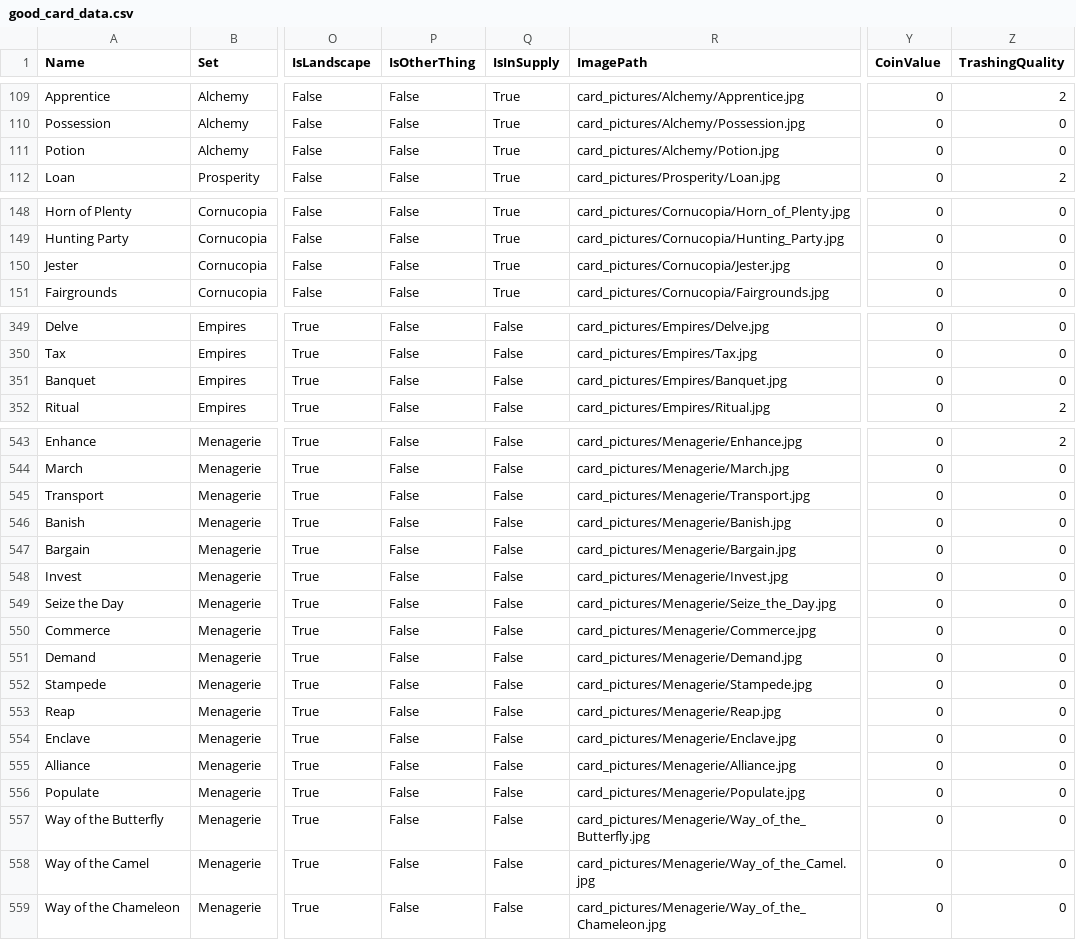
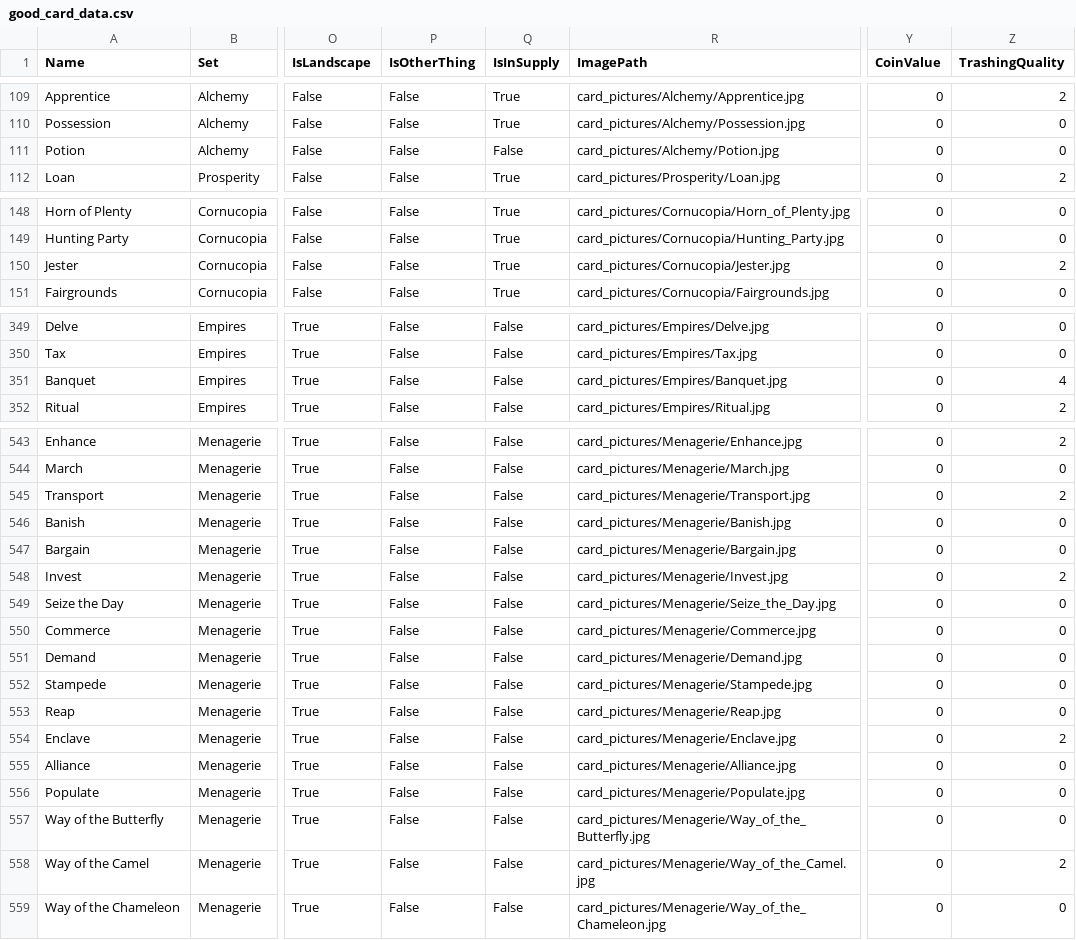
Before and after one commit to Fabian-Balzer/Randomkingdominion, a CSV file: card_info/good_card_data.csv, drawn as a sheet; only a part is shown, gaps mark what is left out; the diff covers the shown part only; the diff names each change by its address in the sheet, - before the commit and + after, or states it on an @@ line.

```diff
--- a/card_info/good_card_data.csv
+++ b/card_info/good_card_data.csv
-Q111 (IsInSupply): True
+Q111 (IsInSupply): False
-Z150 (TrashingQuality): 0
+Z150 (TrashingQuality): 2
-Z351 (TrashingQuality): 0
+Z351 (TrashingQuality): 4
-Z545 (TrashingQuality): 0
+Z545 (TrashingQuality): 2
-Z548 (TrashingQuality): 0
+Z548 (TrashingQuality): 2
-Z554 (TrashingQuality): 0
+Z554 (TrashingQuality): 2
-Z558 (TrashingQuality): 0
+Z558 (TrashingQuality): 2
```
Also changed, not shown: 5 edited cells elsewhere in this file, 7 other files.
